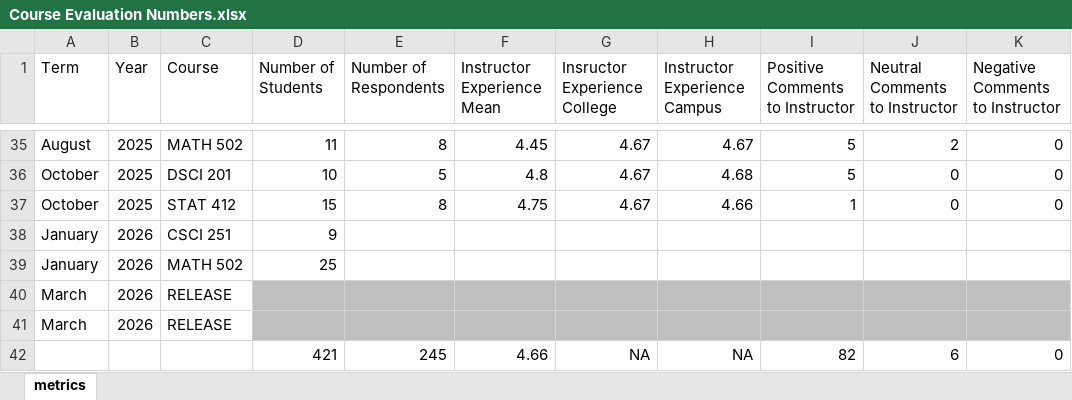
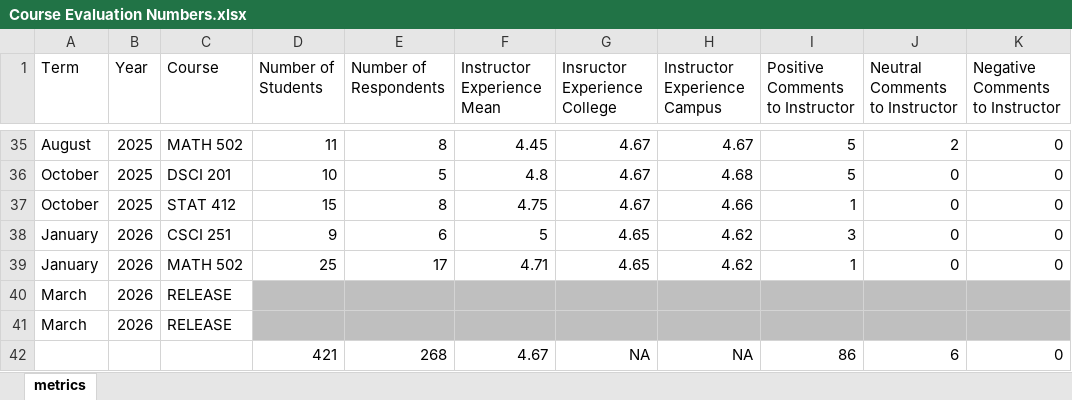
Before and after one commit to Darryl-Chamberlain-Jr/Chamberlain_Tenure_Packet, an Excel workbook: 2_Teaching_Effectiveness/2b_Student_Course_Evaluations/Z_Misc/Course Evaluation Numbers.xlsx, sheet metrics, drawn as a sheet; only a part is shown, gaps mark what is left out; values as stored, in another font and other column widths than the file's, no borders; the diff names each change by its address in the sheet, - before the commit and + after, or states it on an @@ line.

```diff
--- a/2_Teaching_Effectiveness/2b_Student_Course_Evaluations/Z_Misc/Course Evaluation Numbers.xlsx (sheet metrics)
+++ b/2_Teaching_Effectiveness/2b_Student_Course_Evaluations/Z_Misc/Course Evaluation Numbers.xlsx (sheet metrics)
-E38 (Number of Respondents): (empty)
+E38 (Number of Respondents): 6
-F38 (Instructor Experience Mean): (empty)
+F38 (Instructor Experience Mean): 5
-G38:G39 (Insructor Experience College): (empty)
+G38:G39 (Insructor Experience College): 4.65
-H38:H39 (Instructor Experience Campus): (empty)
+H38:H39 (Instructor Experience Campus): 4.62
-I38 (Positive Comments to Instructor): (empty)
+I38 (Positive Comments to Instructor): 3
-J38:J39 (Neutral Comments to Instructor): (empty)
+J38:J39 (Neutral Comments to Instructor): 0
-K38:K39 (Negative Comments to Instructor): (empty)
+K38:K39 (Negative Comments to Instructor): 0
-E39 (Number of Respondents): (empty)
+E39 (Number of Respondents): 17
-F39 (Instructor Experience Mean): (empty)
+F39 (Instructor Experience Mean): 4.71
-I39 (Positive Comments to Instructor): (empty)
+I39 (Positive Comments to Instructor): 1
-E42 (Number of Respondents): 245
+E42 (Number of Respondents): 268
-F42 (Instructor Experience Mean): 4.66
+F42 (Instructor Experience Mean): 4.67
-I42 (Positive Comments to Instructor): 82
+I42 (Positive Comments to Instructor): 86
```
Also changed, not shown: 6 other files.
